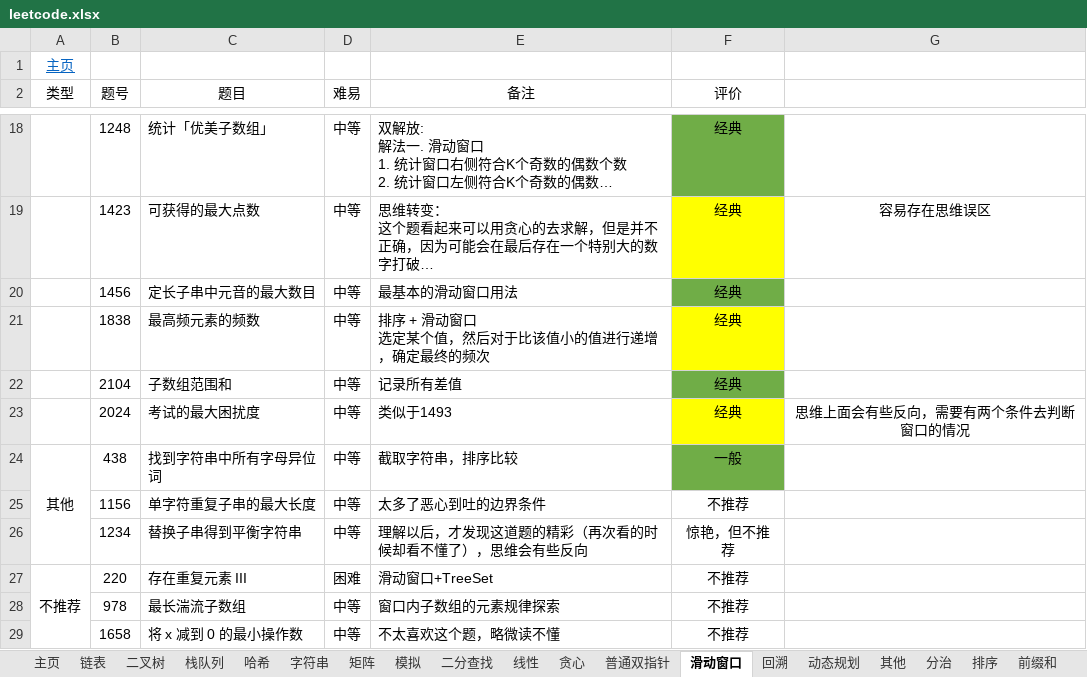
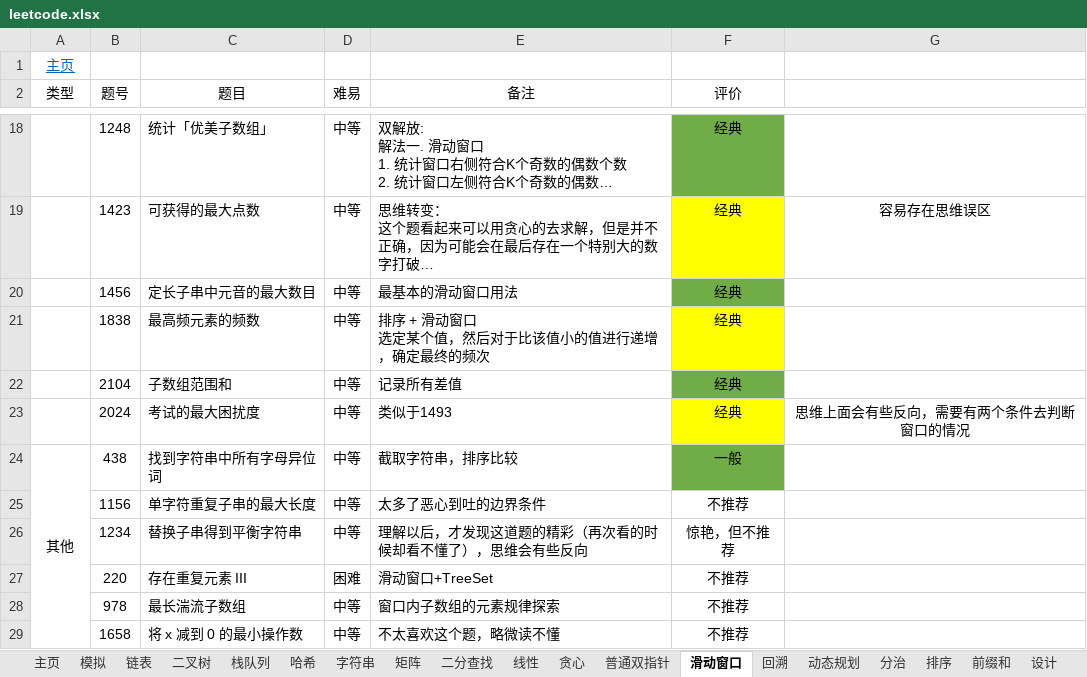
Before and after one commit to krest32/leetcode-record, an Excel workbook: leetcode/1. statistics/leetcode.xlsx, sheet 滑动窗口, drawn as a sheet; only a part is shown, gaps mark what is left out; long unchanged cells end in …; values as stored, in another font and other column widths than the file's, no borders; the diff names each change by its address in the sheet, - before the commit and + after, or states it on an @@ line.

```diff
--- a/leetcode/1. statistics/leetcode.xlsx (sheet 滑动窗口)
+++ b/leetcode/1. statistics/leetcode.xlsx (sheet 滑动窗口)
@@ sheet tab order changed: 主页 | 模拟 | 链表 | 二叉树 | 栈队列 | 哈希 | 字符串 | 矩阵 | 二分查找 | 线性 | 贪心 | 普通双指针 | 滑动窗口 | 回溯 | 动态规划 | 分治 | 排序 | 前缀和 | 设计 @@
-A24:A26 merged
+A24:A29 merged
-A27 (类型): 不推荐
+A27 (类型): (empty)
-A27:A29 merged
```
Also changed, not shown: sheet 模拟, sheet 栈队列, sheet 哈希, sheet 动态规划, sheet 前缀和, 7 other files.
